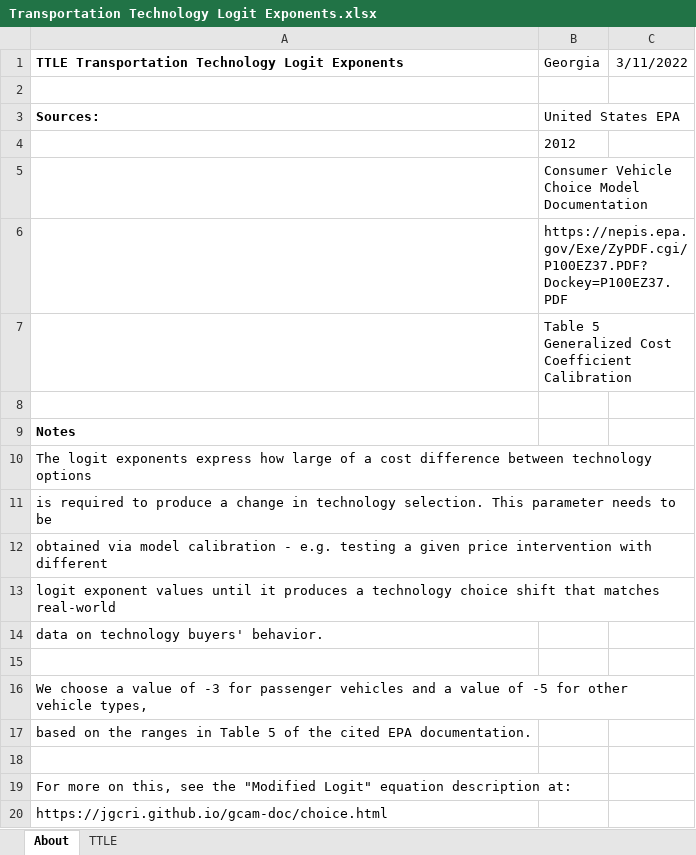
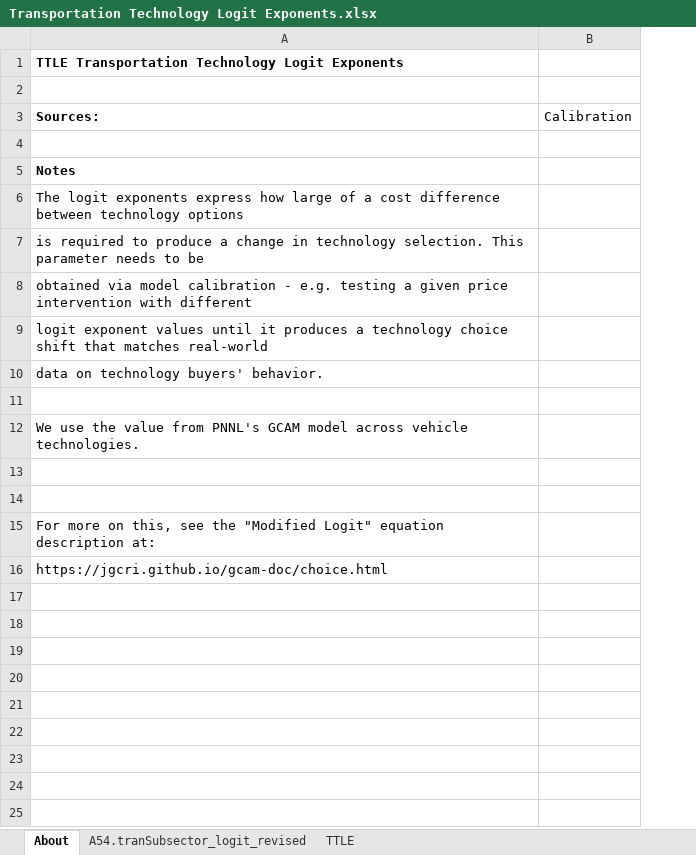
Before and after one commit to EnergyInnovation/eps-georgia, an Excel workbook: InputData/trans/TTLE/Transportation Technology Logit Exponents.xlsx, sheet About, drawn as a sheet; values as stored, in another font and other column widths than the file's, no borders; removed rows and columns are numbered as before the commit, all else as after; the diff names each change by its address in the sheet, - before the commit and + after, or states it on an @@ line.

```diff
--- a/InputData/trans/TTLE/Transportation Technology Logit Exponents.xlsx (sheet About)
+++ b/InputData/trans/TTLE/Transportation Technology Logit Exponents.xlsx (sheet About)
+sheet tab: A54.tranSubsector_logit_revised
-column B (United States EPA), row 1: Georgia
-column C, row 1: 3/11/2022
+column B (Calibration), empty
-row 4:  | 2012
-row 5:  | Consumer Vehicle Choice Model Documentation
-row 6:  | https://nepis.epa.gov/Exe/ZyPDF.cgi/P100EZ37.PDF?Dockey=P100EZ37.PDF
-row 7:  | Table 5 Generalized Cost Coefficient Calibration
-A12 (Sources:): We choose a value of -3 for passenger vehicles and a value of -5 for other vehicle types,
+A12 (Sources:): We use the value from PNNL's GCAM model across vehicle technologies.
-A13 (Sources:): based on the ranges in Table 5 of the cited EPA documentation.
+A13 (Sources:): (empty)
```
Also changed, not shown: sheet TTLE, InputData/trans/BESP/BAU EV Subsidy Perc.xlsx, 52 other files.
